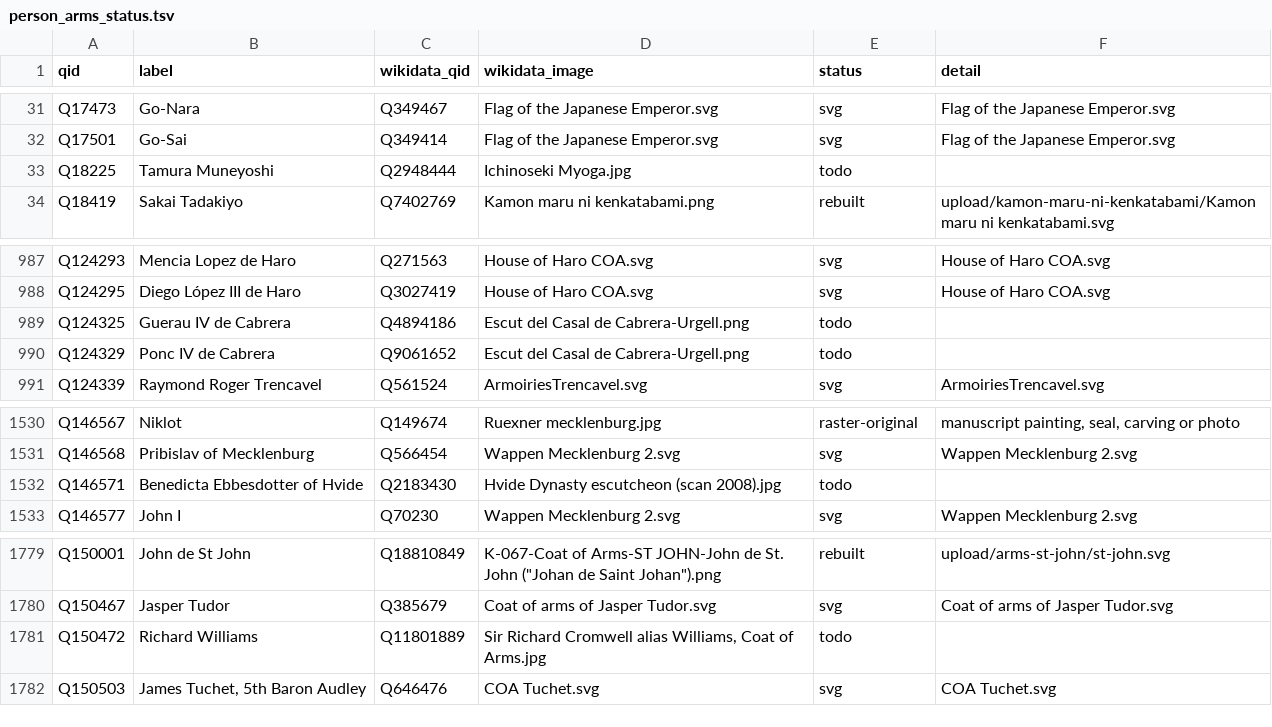
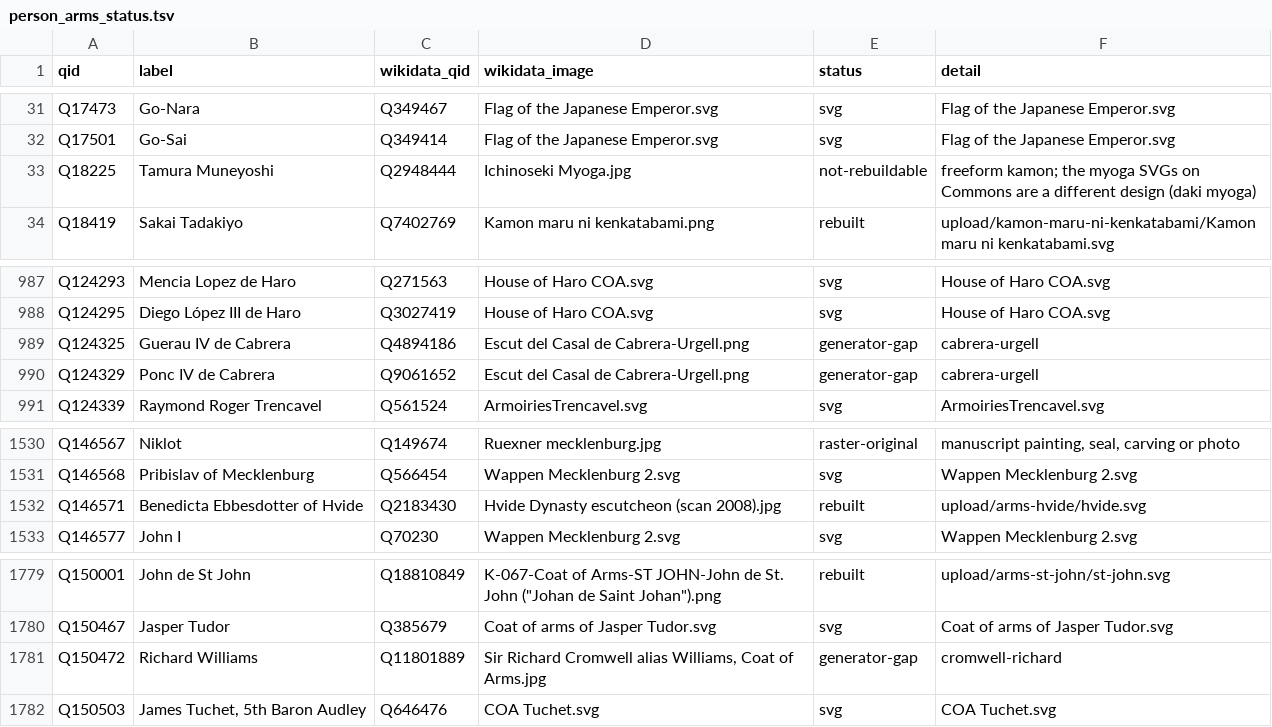
Before and after one commit to EmmaLeonhart/commons-png-to-svg-vectorization, a TSV file: files/arms/person_arms_status.tsv, drawn as a sheet; only a part is shown, gaps mark what is left out.

```diff
--- a/files/arms/person_arms_status.tsv
+++ b/files/arms/person_arms_status.tsv
@@ -32,3 +32,3 @@ Q17473	Go-Nara	Q349467	Flag of the Japanese Emperor.svg	svg	Flag of the Japanese
 Q17501	Go-Sai	Q349414	Flag of the Japanese Emperor.svg	svg	Flag of the Japanese Emperor.svg
-Q18225	Tamura Muneyoshi	Q2948444	Ichinoseki Myoga.jpg	todo	
+Q18225	Tamura Muneyoshi	Q2948444	Ichinoseki Myoga.jpg	not-rebuildable	freeform kamon; the myoga SVGs on Commons are a different design (daki myoga)
 Q18419	Sakai Tadakiyo	Q7402769	Kamon maru ni kenkatabami.png	rebuilt	upload/kamon-maru-ni-kenkatabami/Kamon maru ni kenkatabami.svg
@@ -988,4 +988,4 @@ Q124293	Mencia Lopez de Haro	Q271563	House of Haro COA.svg	svg	House of Haro COA
 Q124295	Diego López III de Haro	Q3027419	House of Haro COA.svg	svg	House of Haro COA.svg
-Q124325	Guerau IV de Cabrera	Q4894186	Escut del Casal de Cabrera-Urgell.png	todo	
-Q124329	Ponc IV de Cabrera	Q9061652	Escut del Casal de Cabrera-Urgell.png	todo	
+Q124325	Guerau IV de Cabrera	Q4894186	Escut del Casal de Cabrera-Urgell.png	generator-gap	cabrera-urgell
+Q124329	Ponc IV de Cabrera	Q9061652	Escut del Casal de Cabrera-Urgell.png	generator-gap	cabrera-urgell
 Q124339	Raymond Roger Trencavel	Q561524	ArmoiriesTrencavel.svg	svg	ArmoiriesTrencavel.svg
@@ -1531,3 +1531,3 @@ Q146567	Niklot	Q149674	Ruexner mecklenburg.jpg	raster-original	manuscript painti
 Q146568	Pribislav of Mecklenburg	Q566454	Wappen Mecklenburg 2.svg	svg	Wappen Mecklenburg 2.svg
-Q146571	Benedicta Ebbesdotter of Hvide	Q2183430	Hvide Dynasty escutcheon (scan 2008).jpg	todo	
+Q146571	Benedicta Ebbesdotter of Hvide	Q2183430	Hvide Dynasty escutcheon (scan 2008).jpg	rebuilt	upload/arms-hvide/hvide.svg
 Q146577	John I	Q70230	Wappen Mecklenburg 2.svg	svg	Wappen Mecklenburg 2.svg
@@ -1780,3 +1780,3 @@ Q150001	John de St John	Q18810849	"K-067-Coat of Arms-ST JOHN-John de St. John (
 Q150467	Jasper Tudor	Q385679	Coat of arms of Jasper Tudor.svg	svg	Coat of arms of Jasper Tudor.svg
-Q150472	Richard Williams	Q11801889	Sir Richard Cromwell alias Williams, Coat of Arms.jpg	todo	
+Q150472	Richard Williams	Q11801889	Sir Richard Cromwell alias Williams, Coat of Arms.jpg	generator-gap	cromwell-richard
 Q150503	James Tuchet, 5th Baron Audley	Q646476	COA Tuchet.svg	svg	COA Tuchet.svg
```
Also changed, not shown: files/arms/results.tsv, 13 other files.
